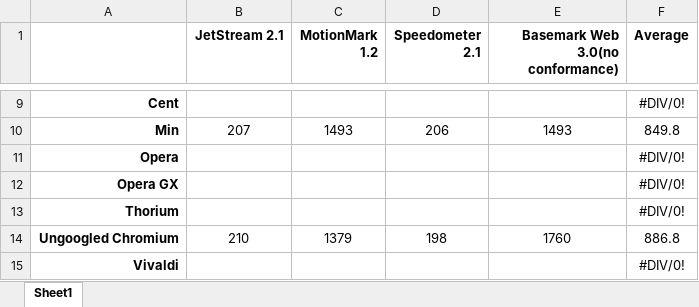
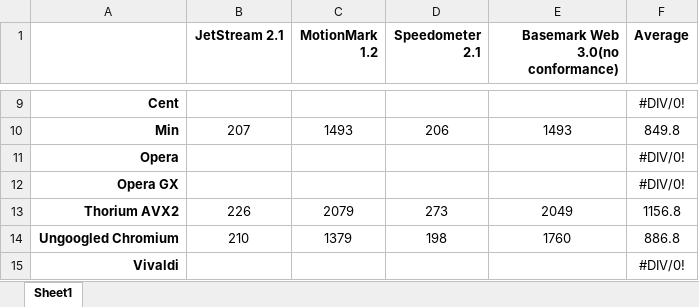
Before and after one commit to xtcorp/browser-benchmark-results, an Excel workbook: files/browser-benchmark-results.xlsx, sheet Sheet1, drawn as a sheet; only a part is shown, gaps mark what is left out; values as stored, in another font and other column widths than the file's, no borders; removed rows and columns are numbered as before the commit, all else as after; the diff names each change by its address in the sheet, - before the commit and + after, or states it on an @@ line.

Commit message:
added thorium avx2

```diff
--- a/files/browser-benchmark-results.xlsx (sheet Sheet1)
+++ b/files/browser-benchmark-results.xlsx (sheet Sheet1)
-row 13: Thorium |  |  |  |  | #DIV/0!
+row 13: Thorium AVX2 | 226 | 2079 | 273 | 2049 | 1156.8
```
Also changed, not shown: 5 other files.
